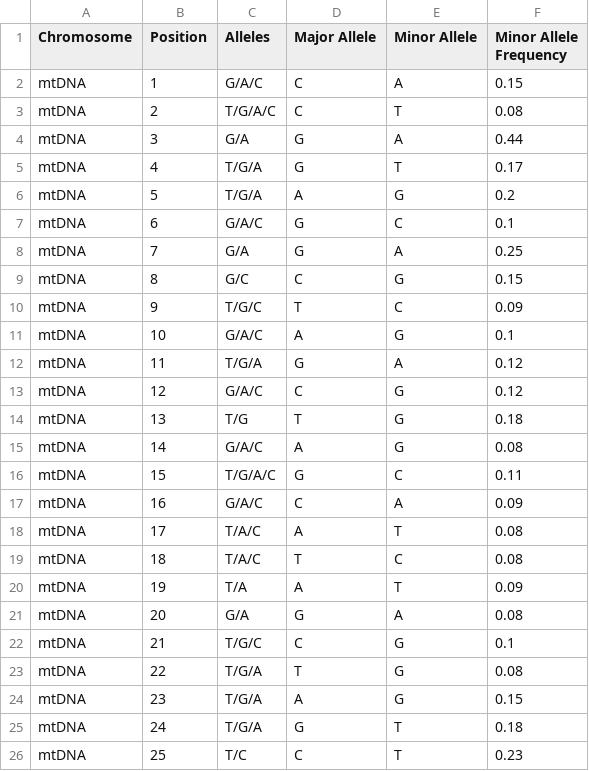
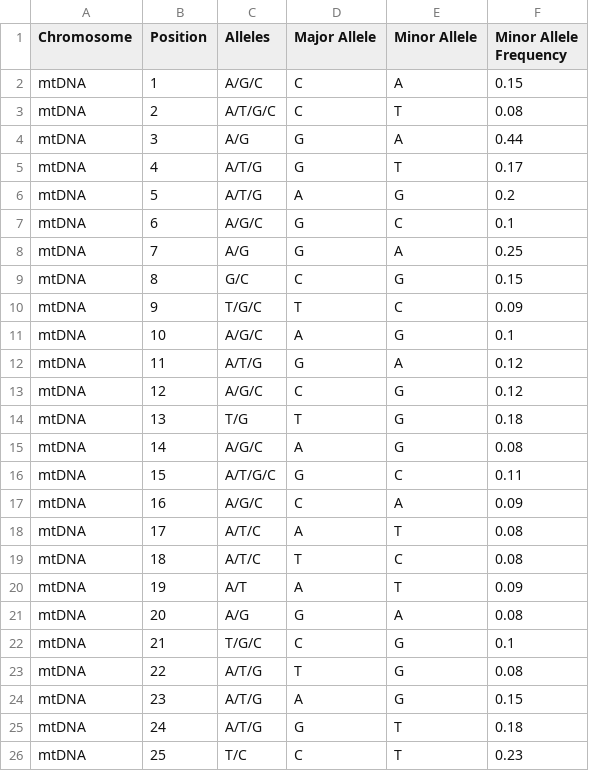
Before and after one commit to otodreas/RunningExercise3_BINP16, a TSV file: output_file.tsv, drawn as a sheet.

```diff
--- a/output_file.tsv
+++ b/output_file.tsv
@@ -1,26 +1,26 @@
 Chromosome	Position	Alleles	Major Allele	Minor Allele	Minor Allele Frequency
-mtDNA	1	G/A/C	C	A	0.15
-mtDNA	2	T/G/A/C	C	T	0.08
-mtDNA	3	G/A	G	A	0.44
-mtDNA	4	T/G/A	G	T	0.17
-mtDNA	5	T/G/A	A	G	0.2
-mtDNA	6	G/A/C	G	C	0.1
-mtDNA	7	G/A	G	A	0.25
+mtDNA	1	A/G/C	C	A	0.15
+mtDNA	2	A/T/G/C	C	T	0.08
+mtDNA	3	A/G	G	A	0.44
+mtDNA	4	A/T/G	G	T	0.17
+mtDNA	5	A/T/G	A	G	0.2
+mtDNA	6	A/G/C	G	C	0.1
+mtDNA	7	A/G	G	A	0.25
 mtDNA	8	G/C	C	G	0.15
 mtDNA	9	T/G/C	T	C	0.09
-mtDNA	10	G/A/C	A	G	0.1
-mtDNA	11	T/G/A	G	A	0.12
-mtDNA	12	G/A/C	C	G	0.12
+mtDNA	10	A/G/C	A	G	0.1
+mtDNA	11	A/T/G	G	A	0.12
+mtDNA	12	A/G/C	C	G	0.12
 mtDNA	13	T/G	T	G	0.18
-mtDNA	14	G/A/C	A	G	0.08
-mtDNA	15	T/G/A/C	G	C	0.11
-mtDNA	16	G/A/C	C	A	0.09
-mtDNA	17	T/A/C	A	T	0.08
-mtDNA	18	T/A/C	T	C	0.08
-mtDNA	19	T/A	A	T	0.09
-mtDNA	20	G/A	G	A	0.08
+mtDNA	14	A/G/C	A	G	0.08
+mtDNA	15	A/T/G/C	G	C	0.11
+mtDNA	16	A/G/C	C	A	0.09
+mtDNA	17	A/T/C	A	T	0.08
+mtDNA	18	A/T/C	T	C	0.08
+mtDNA	19	A/T	A	T	0.09
+mtDNA	20	A/G	G	A	0.08
 mtDNA	21	T/G/C	C	G	0.1
-mtDNA	22	T/G/A	T	G	0.08
-mtDNA	23	T/G/A	A	G	0.15
-mtDNA	24	T/G/A	G	T	0.18
+mtDNA	22	A/T/G	T	G	0.08
+mtDNA	23	A/T/G	A	G	0.15
+mtDNA	24	A/T/G	G	T	0.18
 mtDNA	25	T/C	C	T	0.23
```
Also changed, not shown: 13 other files.
